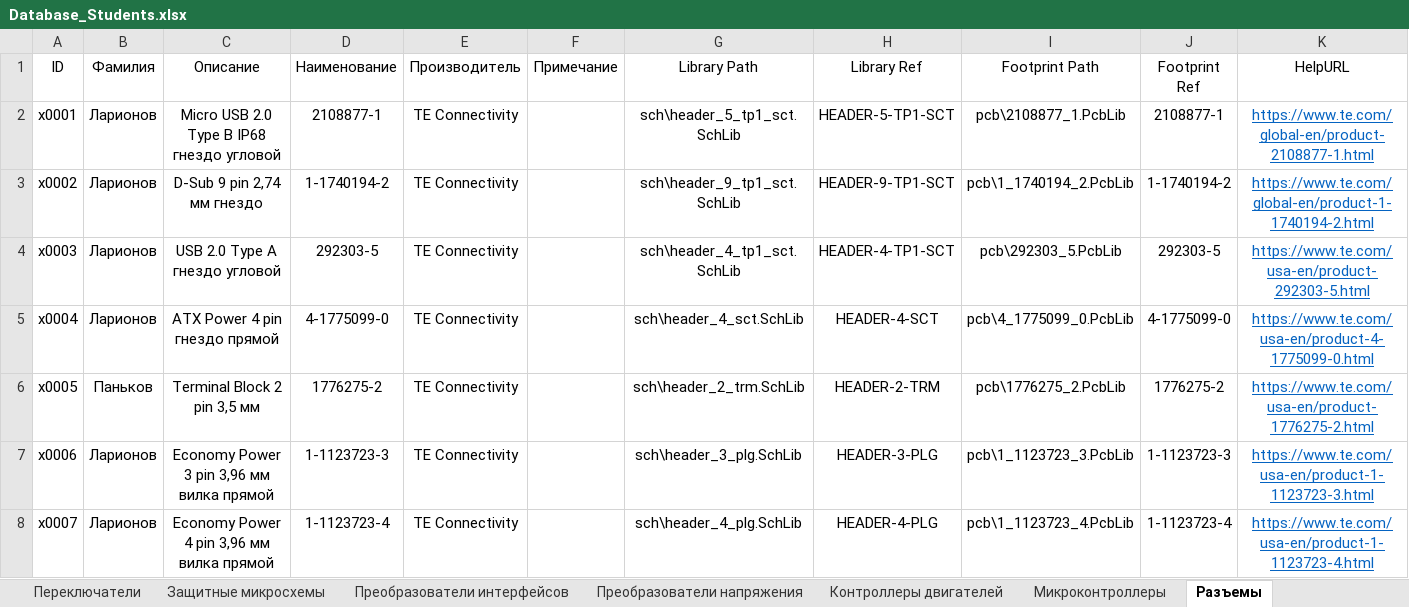
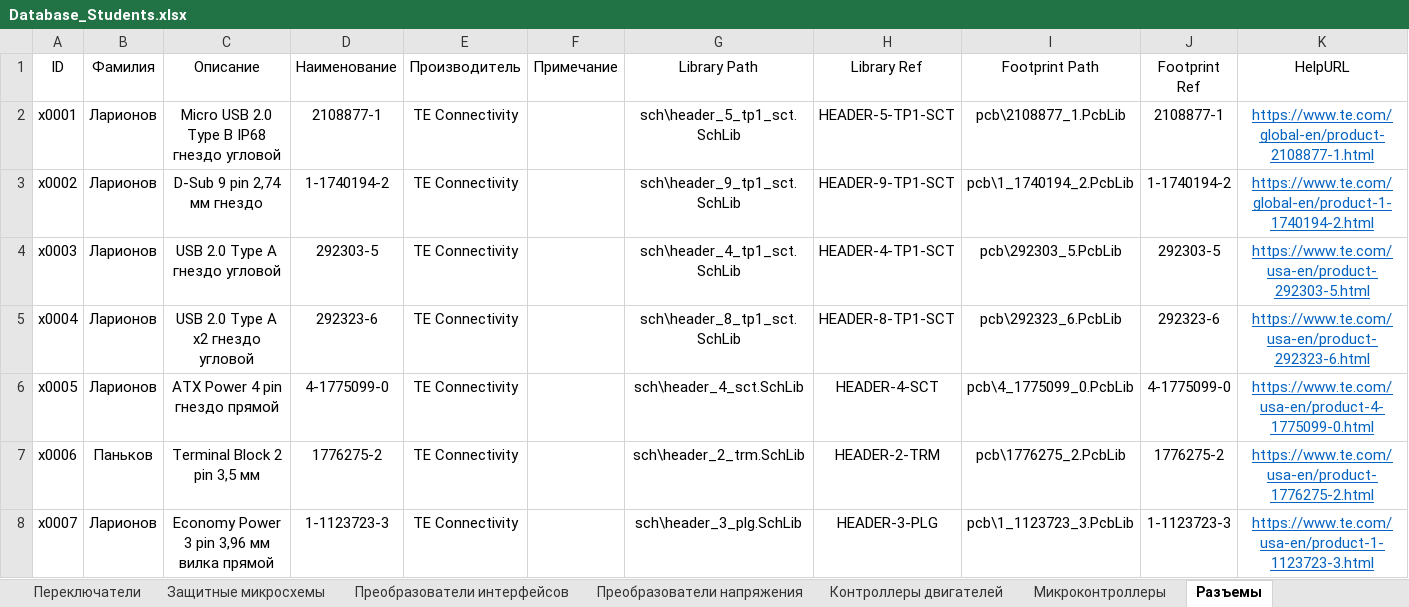
Before and after one commit to TonyCooT/Altium_BEng, an Excel workbook: library/Database_Students.xlsx, sheet Разъемы, drawn as a sheet; only a part is shown; values as stored, in another font and other column widths than the file's, no borders; the diff covers the shown part only; the diff names each change by its address in the sheet, - before the commit and + after, or states it on an @@ line.

Commit message:
Закончил и обновил разъем SO-DIMM
Также исправил небольшие промахи в отображении УГО некоторых разъемов

```diff
--- a/library/Database_Students.xlsx (sheet Разъемы)
+++ b/library/Database_Students.xlsx (sheet Разъемы)
-C5 (Описание): ATX Power 4 pin гнездо прямой
+C5 (Описание): USB 2.0 Type A x2 гнездо угловой
-D5 (Наименование): 4-1775099-0
+D5 (Наименование): 292323-6
-G5 (Library Path): sch\header_4_sct.SchLib
+G5 (Library Path): sch\header_8_tp1_sct.SchLib
-H5 (Library Ref): HEADER-4-SCT
+H5 (Library Ref): HEADER-8-TP1-SCT
-I5 (Footprint Path): pcb\4_1775099_0.PcbLib
+I5 (Footprint Path): pcb\292323_6.PcbLib
-J5 (Footprint Ref): 4-1775099-0
+J5 (Footprint Ref): 292323-6
-K5 (HelpURL): https://www.te.com/usa-en/product-4-1775099-0.html
+K5 (HelpURL): https://www.te.com/usa-en/product-292323-6.html
-B6 (Фамилия): Паньков
+B6 (Фамилия): Ларионов
-C6 (Описание): Terminal Block 2 pin 3,5 мм
+C6 (Описание): ATX Power 4 pin гнездо прямой
-D6 (Наименование): 1776275-2
+D6 (Наименование): 4-1775099-0
-G6 (Library Path): sch\header_2_trm.SchLib
+G6 (Library Path): sch\header_4_sct.SchLib
-H6 (Library Ref): HEADER-2-TRM
+H6 (Library Ref): HEADER-4-SCT
-I6 (Footprint Path): pcb\1776275_2.PcbLib
+I6 (Footprint Path): pcb\4_1775099_0.PcbLib
-J6 (Footprint Ref): 1776275-2
+J6 (Footprint Ref): 4-1775099-0
-K6 (HelpURL): https://www.te.com/usa-en/product-1776275-2.html
+K6 (HelpURL): https://www.te.com/usa-en/product-4-1775099-0.html
-B7 (Фамилия): Ларионов
+B7 (Фамилия): Паньков
-C7 (Описание): Economy Power 3 pin 3,96 мм вилка прямой
+C7 (Описание): Terminal Block 2 pin 3,5 мм
-D7 (Наименование): 1-1123723-3
+D7 (Наименование): 1776275-2
-G7 (Library Path): sch\header_3_plg.SchLib
+G7 (Library Path): sch\header_2_trm.SchLib
-H7 (Library Ref): HEADER-3-PLG
+H7 (Library Ref): HEADER-2-TRM
-I7 (Footprint Path): pcb\1_1123723_3.PcbLib
+I7 (Footprint Path): pcb\1776275_2.PcbLib
-J7 (Footprint Ref): 1-1123723-3
+J7 (Footprint Ref): 1776275-2
-K7 (HelpURL): https://www.te.com/usa-en/product-1-1123723-3.html
+K7 (HelpURL): https://www.te.com/usa-en/product-1776275-2.html
-C8 (Описание): Economy Power 4 pin 3,96 мм вилка прямой
+C8 (Описание): Economy Power 3 pin 3,96 мм вилка прямой
-D8 (Наименование): 1-1123723-4
+D8 (Наименование): 1-1123723-3
-G8 (Library Path): sch\header_4_plg.SchLib
+G8 (Library Path): sch\header_3_plg.SchLib
-H8 (Library Ref): HEADER-4-PLG
+H8 (Library Ref): HEADER-3-PLG
-I8 (Footprint Path): pcb\1_1123723_4.PcbLib
+I8 (Footprint Path): pcb\1_1123723_3.PcbLib
-J8 (Footprint Ref): 1-1123723-4
+J8 (Footprint Ref): 1-1123723-3
-K8 (HelpURL): https://www.te.com/usa-en/product-1-1123723-4.html
+K8 (HelpURL): https://www.te.com/usa-en/product-1-1123723-3.html
```
Also changed, not shown: 3 added rows, 151 edited cells and cell formats elsewhere in this sheet, sheet Преобразователи напряжения, sheet Преобразователи интерфейсов, sheet Диодные сборки, sheet Защитные микросхемы, sheet Контроллеры двигателей, sheet Транзисторы, 4 other files.
